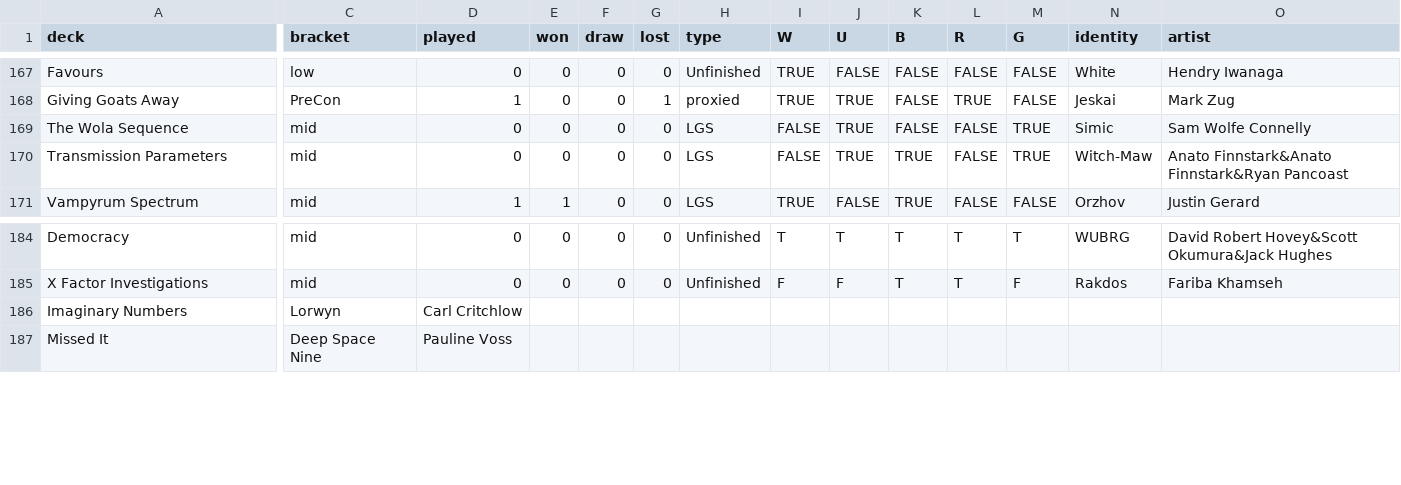
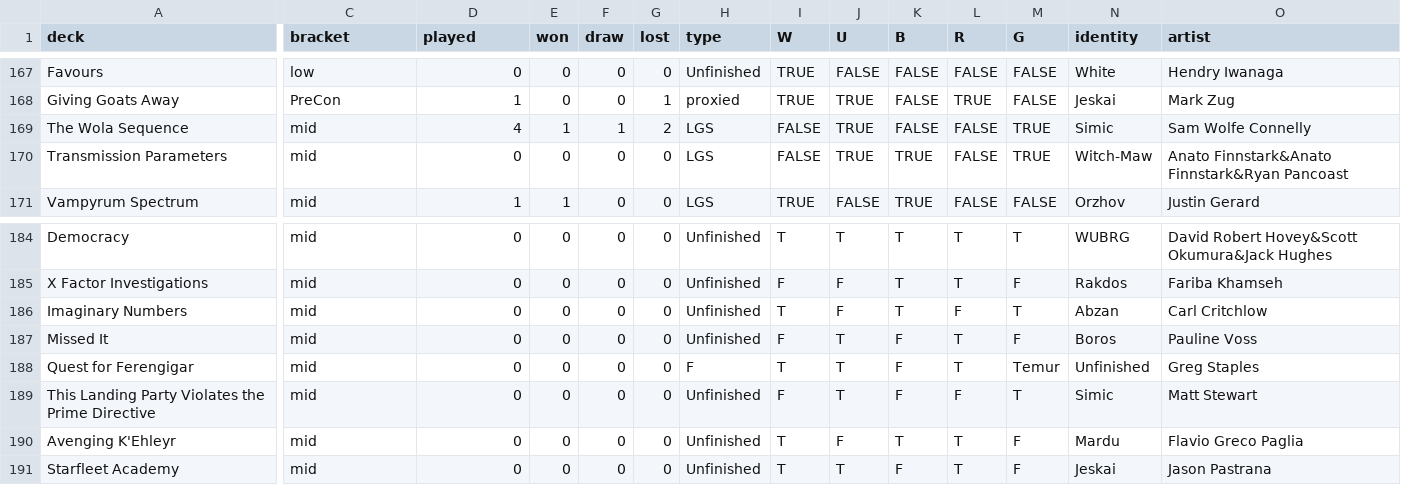
Before and after one commit to AlicedeSampaioKalkuhl/Magic, a CSV file: Decks.csv, drawn as a sheet; only a part is shown, gaps mark what is left out; rows hold the shown columns only; the diff covers the shown part only; the diff names each change by its address in the sheet, - before the commit and + after, or states it on an @@ line.

Commit message:
new decks

```diff
--- a/Decks.csv
+++ b/Decks.csv
-D169 (played): 0
+D169 (played): 4
-E169 (won): 0
+E169 (won): 1
-F169 (draw): 0
+F169 (draw): 1
-G169 (lost): 0
+G169 (lost): 2
-C186 (bracket): Lorwyn
+C186 (bracket): mid
-D186 (played): Carl Critchlow
+D186 (played): 0
-E186:E187 (won): (empty)
+E186:E187 (won): 0
-F186:F187 (draw): (empty)
+F186:F187 (draw): 0
-G186:G187 (lost): (empty)
+G186:G187 (lost): 0
-H186:H187 (type): (empty)
+H186:H187 (type): Unfinished
-I186 (W): (empty)
+I186 (W): T
-J186 (U): (empty)
+J186 (U): F
-K186 (B): (empty)
+K186 (B): T
-L186 (R): (empty)
+L186 (R): F
-M186 (G): (empty)
+M186 (G): T
-N186 (identity): (empty)
+N186 (identity): Abzan
-O186 (artist): (empty)
+O186 (artist): Carl Critchlow
-C187 (bracket): Deep Space Nine
+C187 (bracket): mid
-D187 (played): Pauline Voss
+D187 (played): 0
-I187 (W): (empty)
+I187 (W): F
-J187 (U): (empty)
+J187 (U): T
-K187 (B): (empty)
+K187 (B): F
-L187 (R): (empty)
+L187 (R): T
-M187 (G): (empty)
+M187 (G): F
-N187 (identity): (empty)
+N187 (identity): Boros
-O187 (artist): (empty)
+O187 (artist): Pauline Voss
+row 188: Quest for Ferengigar | mid | 0 | 0 | 0 | 0 | F | T | T | F | T | Temur | Unfinished | Greg Staples
+row 189: This Landing Party Violates the Prime Directive | mid | 0 | 0 | 0 | 0 | Unfinished | F | T | F | F | T | Simic | Matt Stewart
+row 190: Avenging K'Ehleyr | mid | 0 | 0 | 0 | 0 | Unfinished | T | F | T | T | F | Mardu | Flavio Greco Paglia
+row 191: Starfleet Academy | mid | 0 | 0 | 0 | 0 | Unfinished | T | T | F | T | F | Jeskai | Jason Pastrana
```
Also changed, not shown: 1 added row, 2 removed rows and 32 edited cells elsewhere in this file.
